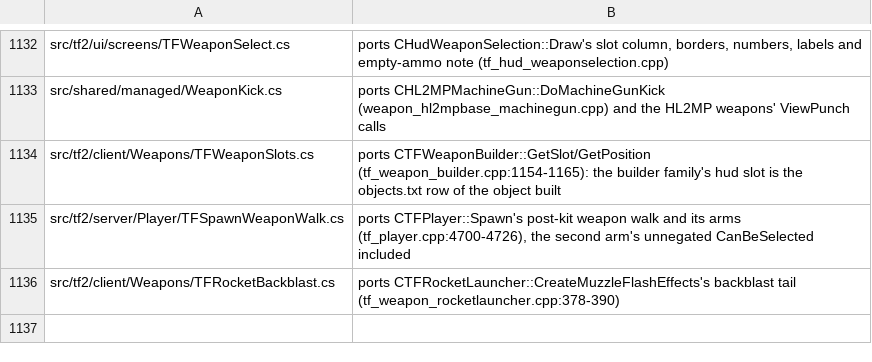
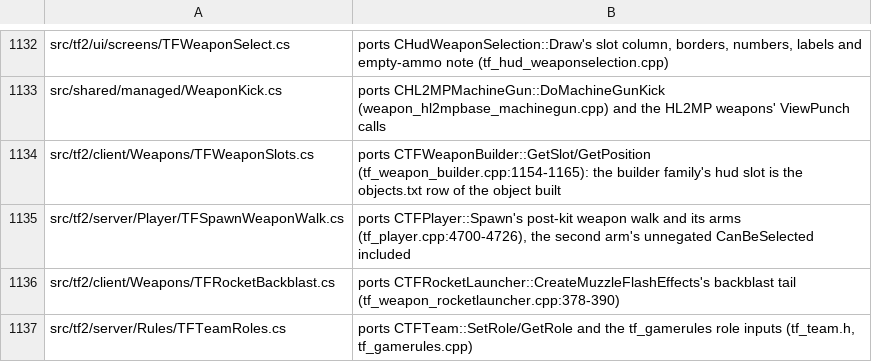
Before and after one commit to muflub/source-sdk-sharp, a TSV file: docs/valve-header-new.tsv, drawn as a sheet; only a part is shown, gaps mark what is left out; the diff names each change by its address in the sheet, - before the commit and + after, or states it on an @@ line.

```diff
--- a/docs/valve-header-new.tsv
+++ b/docs/valve-header-new.tsv
+row 1137: src/tf2/server/Rules/TFTeamRoles.cs | ports CTFTeam::SetRole/GetRole and the tf_gamerules role inputs (tf_team.h, tf_gamerules.cpp)
```
Also changed, not shown: docs/plans/tf2/deferred.tsv, 37 other files.
